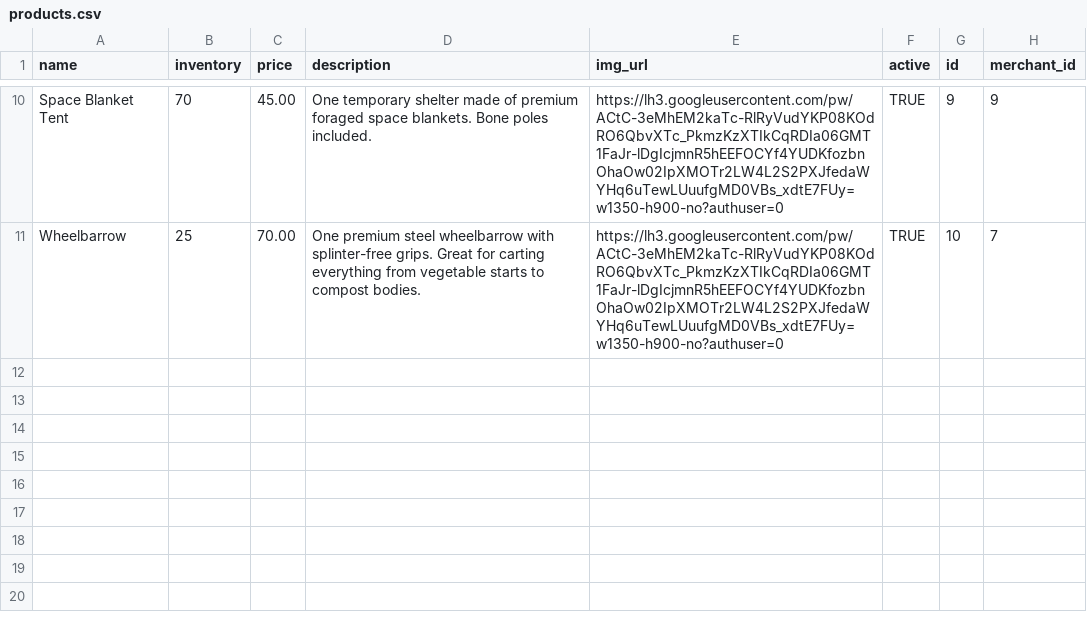
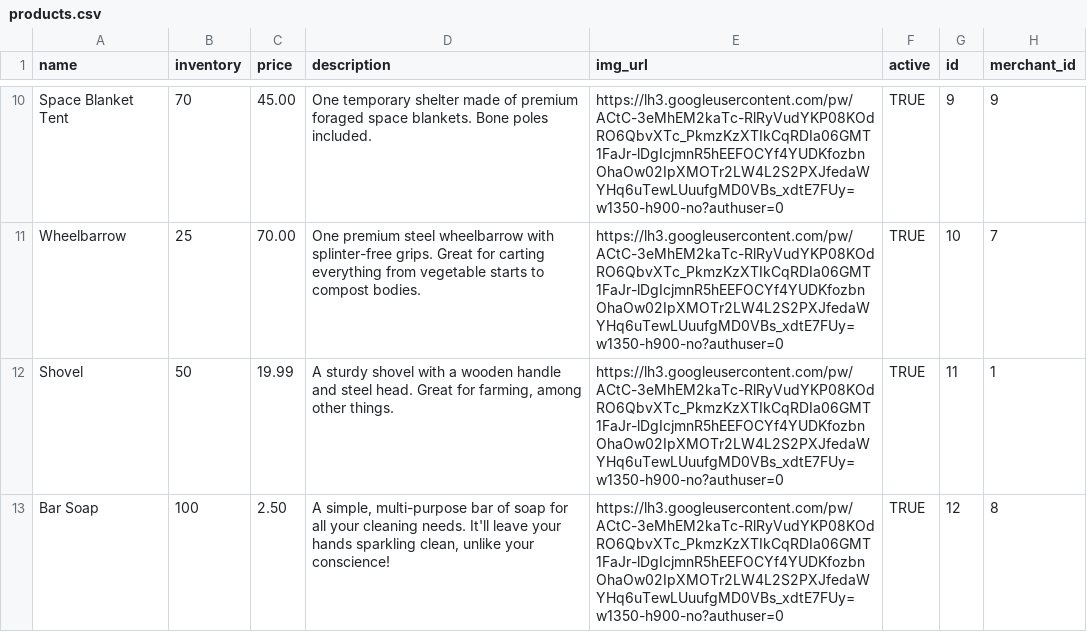
Before and after one commit to nerdyistrendy/betsy, a CSV file: db/products.csv, drawn as a sheet; only a part is shown, gaps mark what is left out.

Commit message:
Added seeds for categories, along with related products

```diff
--- a/db/products.csv
+++ b/db/products.csv
@@ -11 +11,3 @@ Space Blanket Tent,70,45.00,One temporary shelter made of premium foraged space
 Wheelbarrow,25,70.00,One premium steel wheelbarrow with splinter-free grips. Great for carting everything from vegetable starts to compost bodies. ,https://lh3.googleusercontent.com/pw/ACtC-3eMhEM2kaTc-RlRyVudYKP08KOdRO6QbvXTc_PkmzKzXTIkCqRDIa06GMT1FaJr-lDgIcjmnR5hEEFOCYf4YUDKfozbnOhaOw02IpXMOTr2LW4L2S2PXJfedaWYHq6uTewLUuufgMD0VBs_xdtE7FUy=w1350-h900-no?authuser=0,TRUE,10,7
+Shovel,50,19.99,"A sturdy shovel with a wooden handle and steel head. Great for farming, among other things.",https://lh3.googleusercontent.com/pw/ACtC-3eMhEM2kaTc-RlRyVudYKP08KOdRO6QbvXTc_PkmzKzXTIkCqRDIa06GMT1FaJr-lDgIcjmnR5hEEFOCYf4YUDKfozbnOhaOw02IpXMOTr2LW4L2S2PXJfedaWYHq6uTewLUuufgMD0VBs_xdtE7FUy=w1350-h900-no?authuser=0,TRUE,11,1
+Bar Soap,100,2.50,"A simple, multi-purpose bar of soap for all your cleaning needs. It'll leave your hands sparkling clean, unlike your conscience!",https://lh3.googleusercontent.com/pw/ACtC-3eMhEM2kaTc-RlRyVudYKP08KOdRO6QbvXTc_PkmzKzXTIkCqRDIa06GMT1FaJr-lDgIcjmnR5hEEFOCYf4YUDKfozbnOhaOw02IpXMOTr2LW4L2S2PXJfedaWYHq6uTewLUuufgMD0VBs_xdtE7FUy=w1350-h900-no?authuser=0,TRUE,12,8
```
Also changed, not shown: db/orders.csv, 2 other files.
